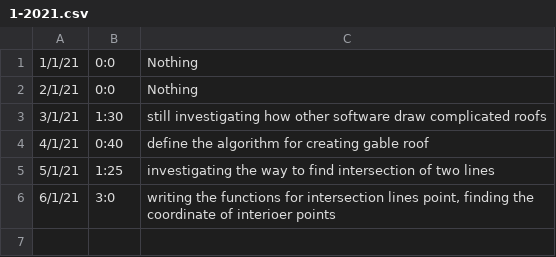
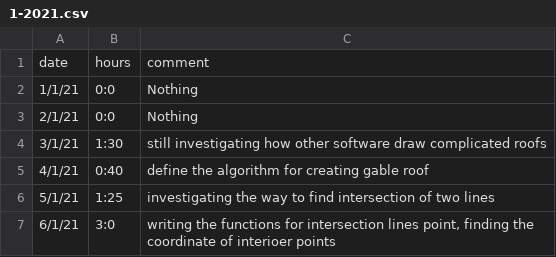
Before and after one commit to ebrahimraeyat/work_trace, a CSV file: 1-2021.csv, drawn as a sheet; the diff names each change by its address in the sheet, - before the commit and + after, or states it on an @@ line.

Commit message:
add headers for file!

```diff
--- a/1-2021.csv
+++ b/1-2021.csv
+row 1: date | hours | comment
```
